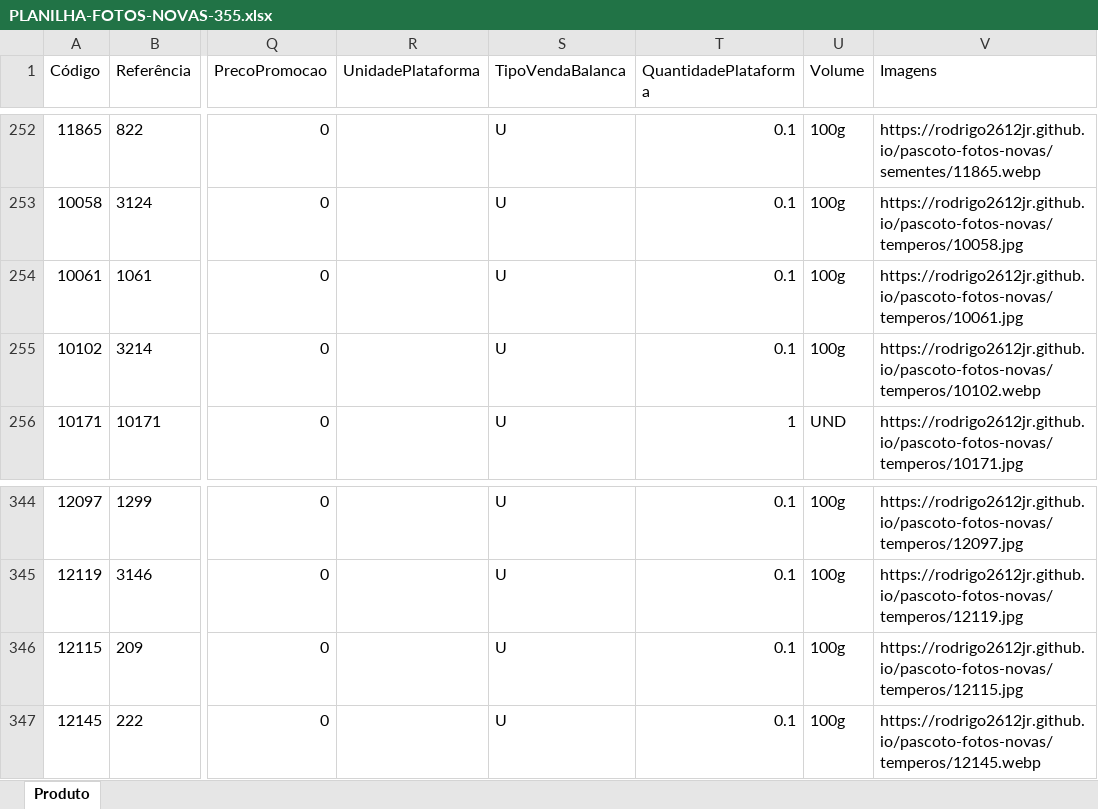
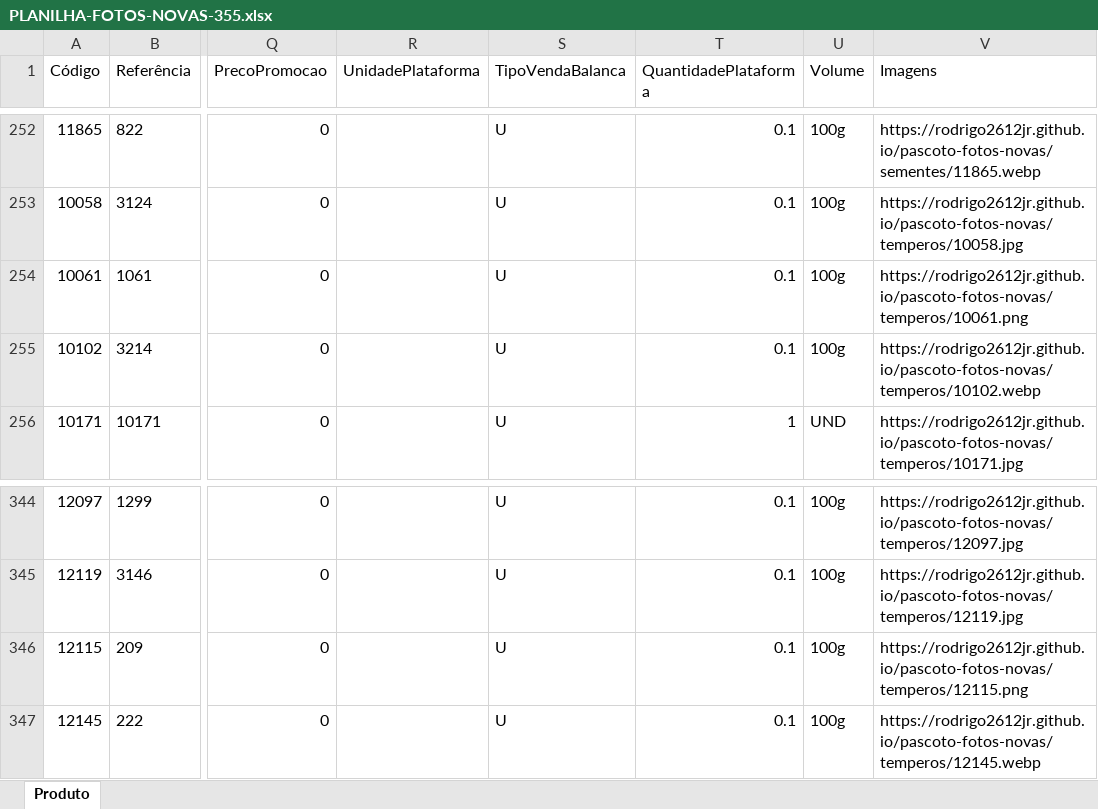
Before and after one commit to Rodrigo2612jr/pascoto-fotos-novas, an Excel workbook: PLANILHA-FOTOS-NOVAS-355.xlsx, sheet Produto, drawn as a sheet; only a part is shown, gaps mark what is left out; values as stored, in another font and other column widths than the file's, no borders; the diff names each change by its address in the sheet, - before the commit and + after, or states it on an @@ line.

```diff
--- a/PLANILHA-FOTOS-NOVAS-355.xlsx (sheet Produto)
+++ b/PLANILHA-FOTOS-NOVAS-355.xlsx (sheet Produto)
-V254 (Imagens): https://rodrigo2612jr.github.io/pascoto-fotos-novas/temperos/10061.jpg
+V254 (Imagens): https://rodrigo2612jr.github.io/pascoto-fotos-novas/temperos/10061.png
-V346 (Imagens): https://rodrigo2612jr.github.io/pascoto-fotos-novas/temperos/12115.jpg
+V346 (Imagens): https://rodrigo2612jr.github.io/pascoto-fotos-novas/temperos/12115.png
```
Also changed, not shown: 5 other files.
